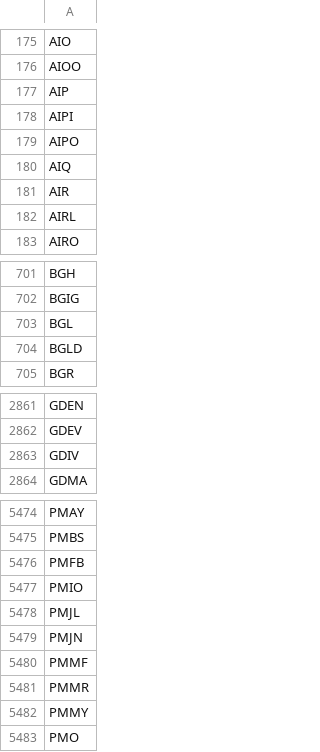
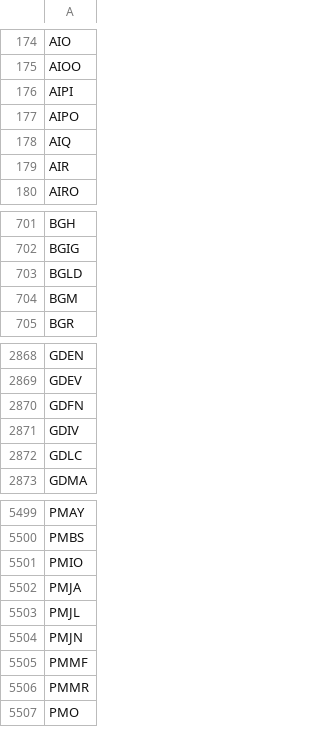
Before and after one commit to brillafresa/Momentum, a CSV file: screened_universe.csv, drawn as a sheet; only a part is shown, gaps mark what is left out; the diff covers the shown part only.

```diff
--- a/screened_universe.csv
+++ b/screened_universe.csv
@@ -176,3 +175,2 @@ AIO
 AIOO
-AIP
 AIPI
@@ -181,3 +179,2 @@ AIQ
 AIR
-AIRL
 AIRO
@@ -702,4 +702,4 @@ BGH
 BGIG
-BGL
 BGLD
+BGM
 BGR
@@ -2862,3 +2869,5 @@ GDEN
 GDEV
+GDFN
 GDIV
+GDLC
 GDMA
@@ -5475,4 +5500,4 @@ PMAY
 PMBS
-PMFB
 PMIO
+PMJA
 PMJL
@@ -5481,3 +5506,2 @@ PMMF
 PMMR
-PMMY
 PMO
```
Also changed, not shown: 69 added rows, 50 removed rows and 3 edited cells elsewhere in this file, watchlist.csv, 5 other files.
